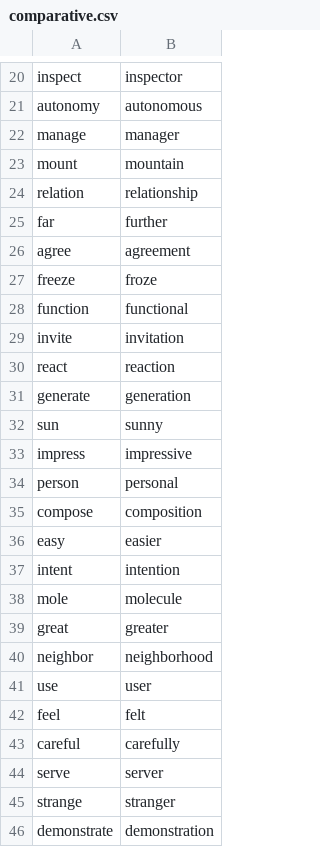
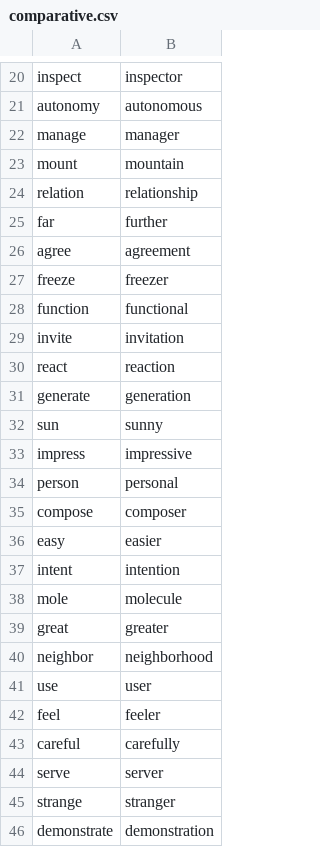
Before and after one commit to CharaChorder/CCOS-firmware, a CSV file: grammar/comparative.csv, drawn as a sheet; only a part is shown, gaps mark what is left out.

Commit message:
Update comparative.csv
fix past tense in wrong file

```diff
--- a/grammar/comparative.csv
+++ b/grammar/comparative.csv
@@ -26,3 +26,3 @@ far,further
 agree,agreement
-freeze,froze
+freeze,freezer
 function,functional
@@ -34,3 +34,3 @@ impress,impressive
 person,personal
-compose,composition
+compose,composer
 easy,easier
@@ -41,3 +41,3 @@ neighbor,neighborhood
 use,user
-feel,felt
+feel,feeler
 careful,carefully
```
